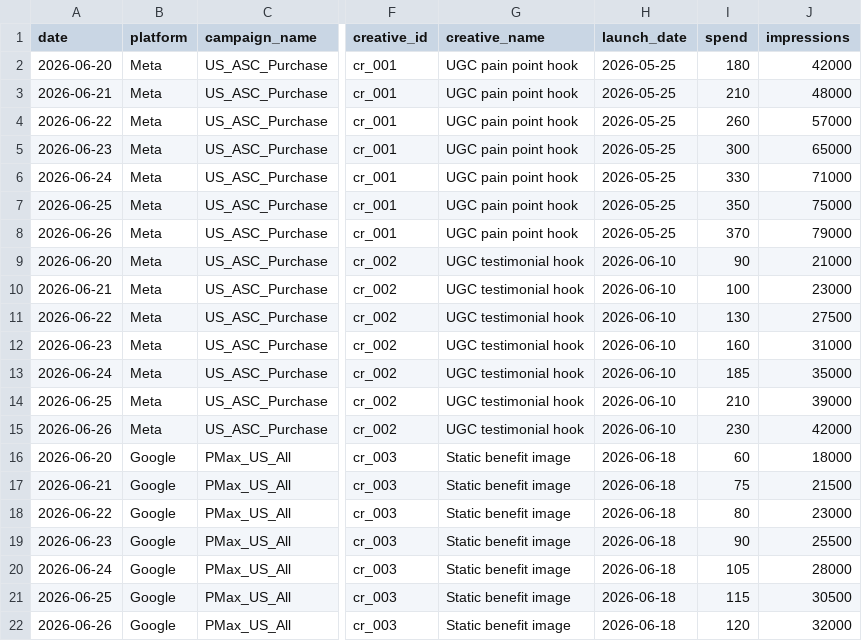
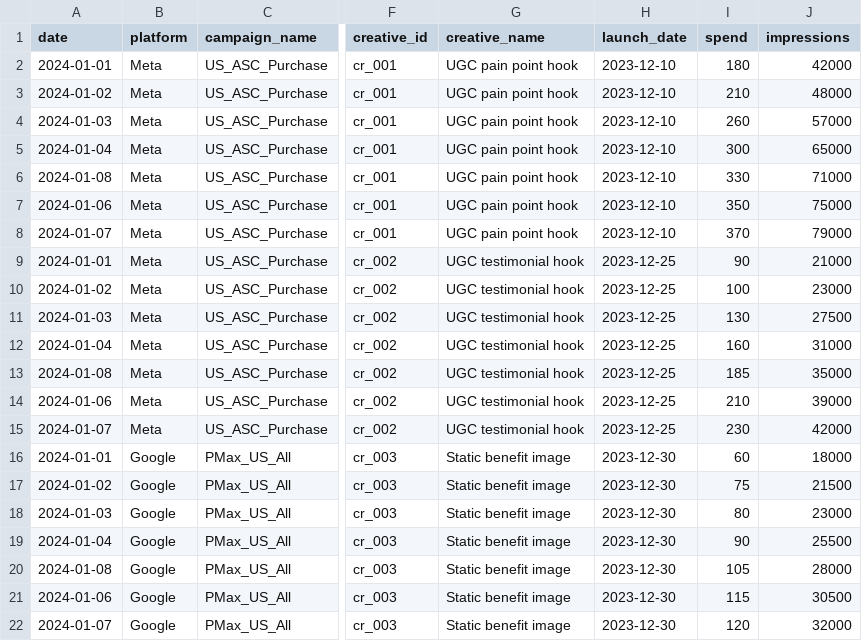
Before and after one commit to The-AlexLiu/Creative-Fatigue-Management-Playbook, a CSV file: sample_data/creative_daily_sample.csv, drawn as a sheet; only a part is shown, gaps mark what is left out; the diff names each change by its address in the sheet, - before the commit and + after, or states it on an @@ line.

```diff
--- a/sample_data/creative_daily_sample.csv
+++ b/sample_data/creative_daily_sample.csv
-A2 (date): 2026-06-20
+A2 (date): 2024-01-01
-H2:H8 (launch_date): 2026-05-25
+H2:H8 (launch_date): 2023-12-10
-A3 (date): 2026-06-21
+A3 (date): 2024-01-02
-A4 (date): 2026-06-22
+A4 (date): 2024-01-03
-A5 (date): 2026-06-23
+A5 (date): 2024-01-04
-A6 (date): 2026-06-24
+A6 (date): 2024-01-08
-A7 (date): 2026-06-25
+A7 (date): 2024-01-06
-A8 (date): 2026-06-26
+A8 (date): 2024-01-07
-A9 (date): 2026-06-20
+A9 (date): 2024-01-01
-H9:H15 (launch_date): 2026-06-10
+H9:H15 (launch_date): 2023-12-25
-A10 (date): 2026-06-21
+A10 (date): 2024-01-02
-A11 (date): 2026-06-22
+A11 (date): 2024-01-03
-A12 (date): 2026-06-23
+A12 (date): 2024-01-04
-A13 (date): 2026-06-24
+A13 (date): 2024-01-08
-A14 (date): 2026-06-25
+A14 (date): 2024-01-06
-A15 (date): 2026-06-26
+A15 (date): 2024-01-07
-A16 (date): 2026-06-20
+A16 (date): 2024-01-01
-H16:H22 (launch_date): 2026-06-18
+H16:H22 (launch_date): 2023-12-30
-A17 (date): 2026-06-21
+A17 (date): 2024-01-02
-A18 (date): 2026-06-22
+A18 (date): 2024-01-03
-A19 (date): 2026-06-23
+A19 (date): 2024-01-04
-A20 (date): 2026-06-24
+A20 (date): 2024-01-08
-A21 (date): 2026-06-25
+A21 (date): 2024-01-06
-A22 (date): 2026-06-26
+A22 (date): 2024-01-07
```
Also changed, not shown: templates/creative_daily_template.csv, 2 other files.
